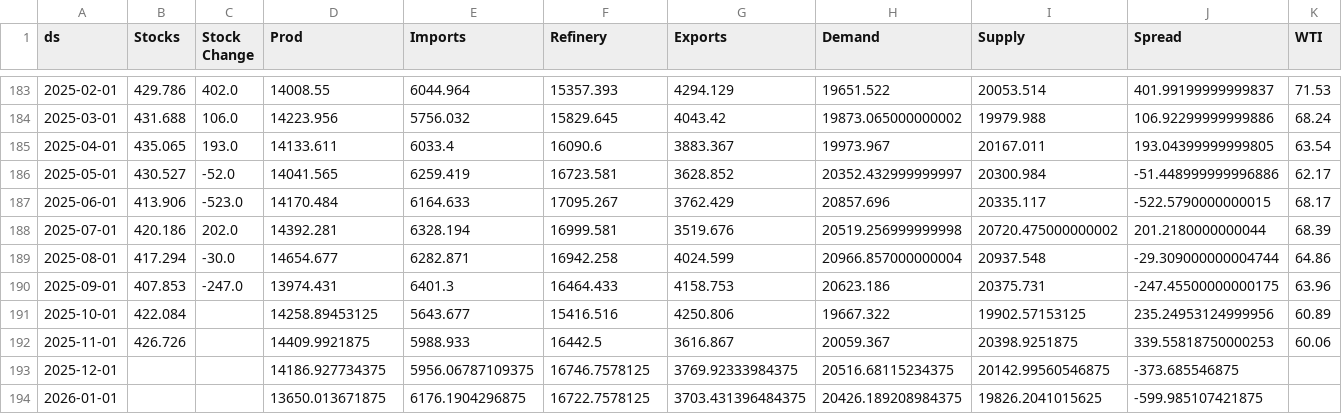
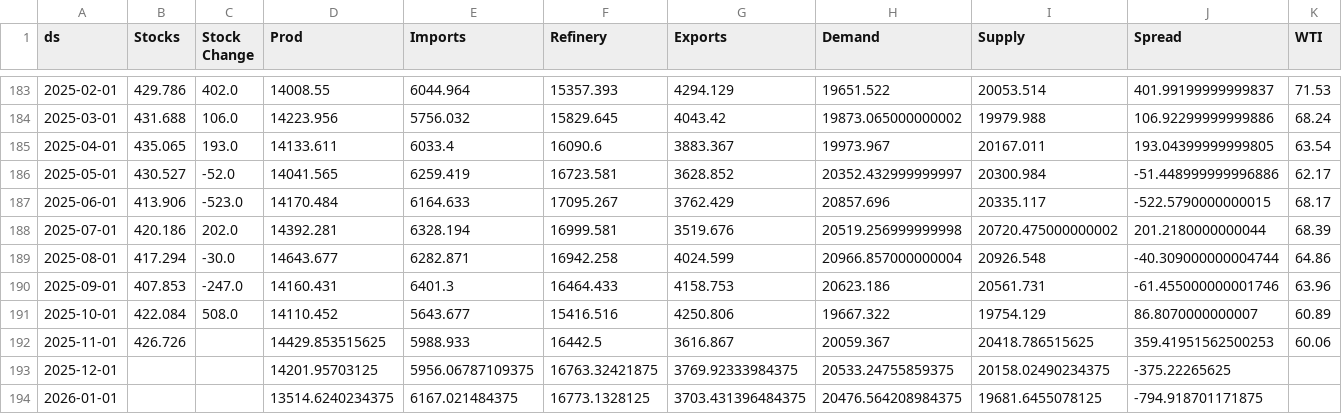
Before and after one commit to aaluqdah/Trey-Al-Uqdah-S-D-Repository, a CSV file: df_merged2.csv, drawn as a sheet; only a part is shown, gaps mark what is left out; the diff covers the shown part only.

```diff
--- a/df_merged2.csv
+++ b/df_merged2.csv
@@ -188,7 +188,7 @@ ds,Stocks,Stock Change,Prod,Imports,Refinery,Exports,Demand,Supply,Spread,WTI
 2025-07-01,420.186,202.0,14392.281,6328.194,16999.581,3519.676,20519.256999999998,20720.475000000002,201.2180000000044,68.39
-2025-08-01,417.294,-30.0,14654.677,6282.871,16942.258,4024.599,20966.857000000004,20937.548,-29.309000000004744,64.86
-2025-09-01,407.853,-247.0,13974.431,6401.3,16464.433,4158.753,20623.186,20375.731,-247.45500000000175,63.96
-2025-10-01,422.084,,14258.89453125,5643.677,15416.516,4250.806,19667.322,19902.57153125,235.24953124999956,60.89
-2025-11-01,426.726,,14409.9921875,5988.933,16442.5,3616.867,20059.367,20398.9251875,339.55818750000253,60.06
-2025-12-01,,,14186.927734375,5956.06787109375,16746.7578125,3769.92333984375,20516.68115234375,20142.99560546875,-373.685546875,
-2026-01-01,,,13650.013671875,6176.1904296875,16722.7578125,3703.431396484375,20426.189208984375,19826.2041015625,-599.985107421875,
+2025-08-01,417.294,-30.0,14643.677,6282.871,16942.258,4024.599,20966.857000000004,20926.548,-40.309000000004744,64.86
+2025-09-01,407.853,-247.0,14160.431,6401.3,16464.433,4158.753,20623.186,20561.731,-61.455000000001746,63.96
+2025-10-01,422.084,508.0,14110.452,5643.677,15416.516,4250.806,19667.322,19754.129,86.8070000000007,60.89
+2025-11-01,426.726,,14429.853515625,5988.933,16442.5,3616.867,20059.367,20418.786515625,359.41951562500253,60.06
+2025-12-01,,,14201.95703125,5956.06787109375,16763.32421875,3769.92333984375,20533.24755859375,20158.02490234375,-375.22265625,
+2026-01-01,,,13514.6240234375,6167.021484375,16773.1328125,3703.431396484375,20476.564208984375,19681.6455078125,-794.918701171875,
```
Also changed, not shown: 69 edited cells elsewhere in this file.
